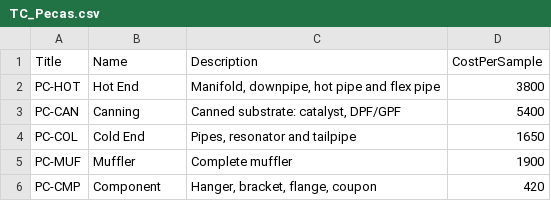
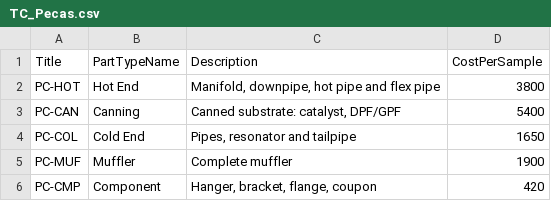
Before and after one commit to diegovergini/Testing-Center, a CSV file: dist/listas/TC_Pecas.csv, drawn as a sheet.

```diff
--- a/dist/listas/TC_Pecas.csv
+++ b/dist/listas/TC_Pecas.csv
@@ -1,2 +1,2 @@
-Title,Name,Description,CostPerSample
+Title,PartTypeName,Description,CostPerSample
 PC-HOT,Hot End,"Manifold, downpipe, hot pipe and flex pipe",3800
```
Also changed, not shown: dist/listas/TC_Clientes.csv, dist/listas/TC_Demandas.csv, 15 other files.
